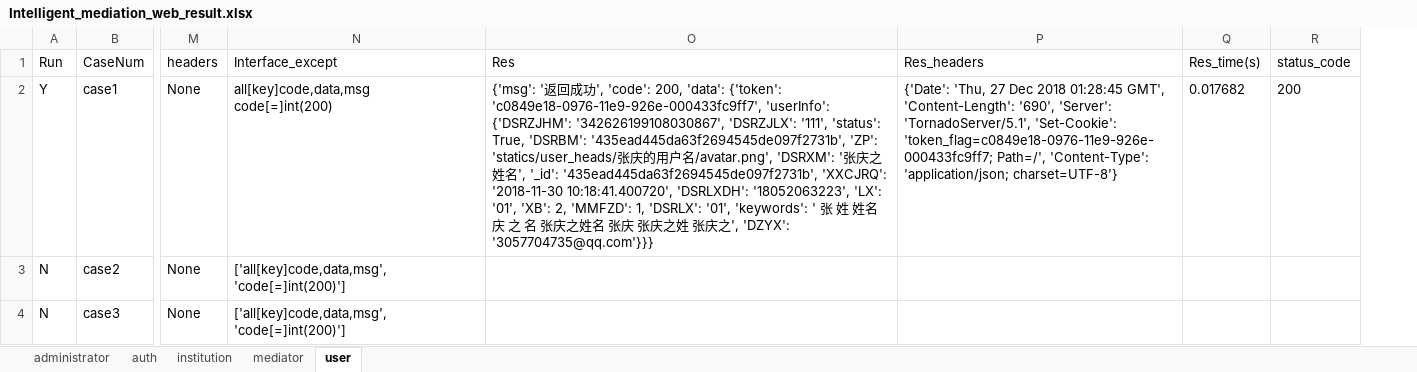
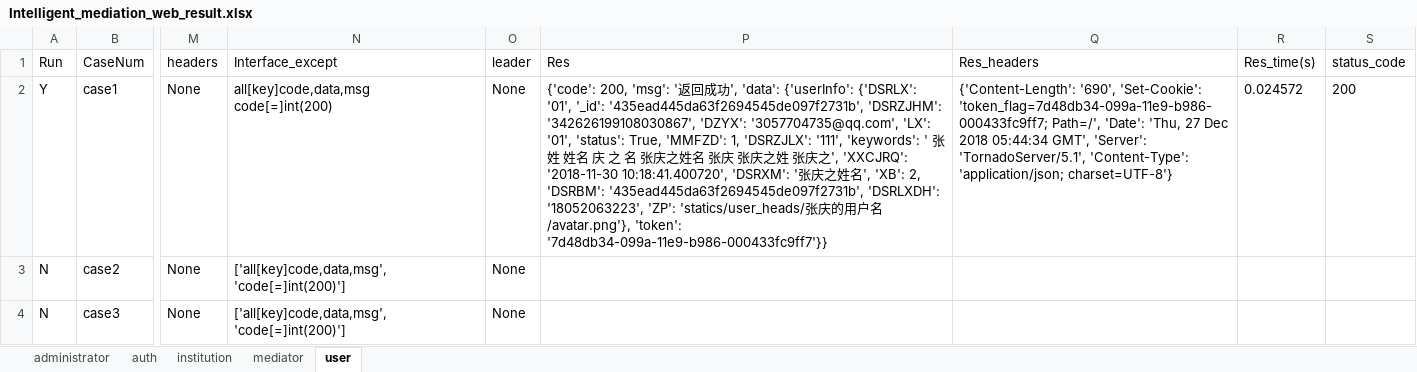
Before and after one commit to lqzk/AutoTest, an Excel workbook: InterfaceAuto/data/Intelligent_mediation_web_result.xlsx, sheet user, drawn as a sheet; only a part is shown, gaps mark what is left out; values as stored, in another font and other column widths than the file's, no borders; addresses are those after the commit; the diff covers the shown part only; the diff names each change by its address in the sheet, - before the commit and + after, or states it on an @@ line.

```diff
--- a/InterfaceAuto/data/Intelligent_mediation_web_result.xlsx (sheet user)
+++ b/InterfaceAuto/data/Intelligent_mediation_web_result.xlsx (sheet user)
+column O (leader), rows 2-4: all None
-P2 (Res): {'msg': '返回成功', 'code': 200, 'data': {'token': 'c0849e18-0976-11e9-926e-000433fc9ff7', 'userInfo': {'DSRZJHM': '342626199108030867', 'DSRZJLX': '111', 'status': True, 'DSRBM': '435ead445da63f2694545de097f2731b', 'ZP': 'statics/user_heads/张庆的用户名/avatar.png', 'DSRXM': '张庆之姓名', '_id': '435ead445da63f2694545de097f2731b', 'XXCJRQ': '2018-11-30 10:18:41.400720', 'DSRLXDH': '18052063223', 'LX': '01', 'XB': 2, 'MMFZD': 1, 'DSRLX': '01', 'keywords': ' 张 姓 姓名 庆 之 名 张庆之姓名 张庆 张庆之姓 张庆之', 'DZYX': '3057704735@qq.com'}}}
+P2 (Res): {'code': 200, 'msg': '返回成功', 'data': {'userInfo': {'DSRLX': '01', '_id': '435ead445da63f2694545de097f2731b', 'DSRZJHM': '342626199108030867', 'DZYX': '3057704735@qq.com', 'LX': '01', 'status': True, 'MMFZD': 1, 'DSRZJLX': '111', 'keywords': ' 张 姓 姓名 庆 之 名 张庆之姓名 张庆 张庆之姓 张庆之', 'XXCJRQ': '2018-11-30 10:18:41.400720', 'DSRXM': '张庆之姓名', 'XB': 2, 'DSRBM': '435ead445da63f2694545de097f2731b', 'DSRLXDH': '18052063223', 'ZP': 'statics/user_heads/张庆的用户名/avatar.png'}, 'token': '7d48db34-099a-11e9-b986-000433fc9ff7'}}
-Q2 (Res_headers): {'Date': 'Thu, 27 Dec 2018 01:28:45 GMT', 'Content-Length': '690', 'Server': 'TornadoServer/5.1', 'Set-Cookie': 'token_flag=c0849e18-0976-11e9-926e-000433fc9ff7; Path=/', 'Content-Type': 'application/json;…
+Q2 (Res_headers): {'Content-Length': '690', 'Set-Cookie': 'token_flag=7d48db34-099a-11e9-b986-000433fc9ff7; Path=/', 'Date': 'Thu, 27 Dec 2018 05:44:34 GMT', 'Server': 'TornadoServer/5.1', 'Content-Type': 'application/json;…
-R2 (Res_time(s)): 0.017682
+R2 (Res_time(s)): 0.024572
```
Also changed, not shown: 28 edited cells elsewhere in this sheet, sheet mediator, sheet institution, sheet auth, sheet administrator, InterfaceAuto/data/Intelligent_mediation_result.xlsx, InterfaceAuto/data/Intelligent_mediation_web.xlsx, 9 other files.
